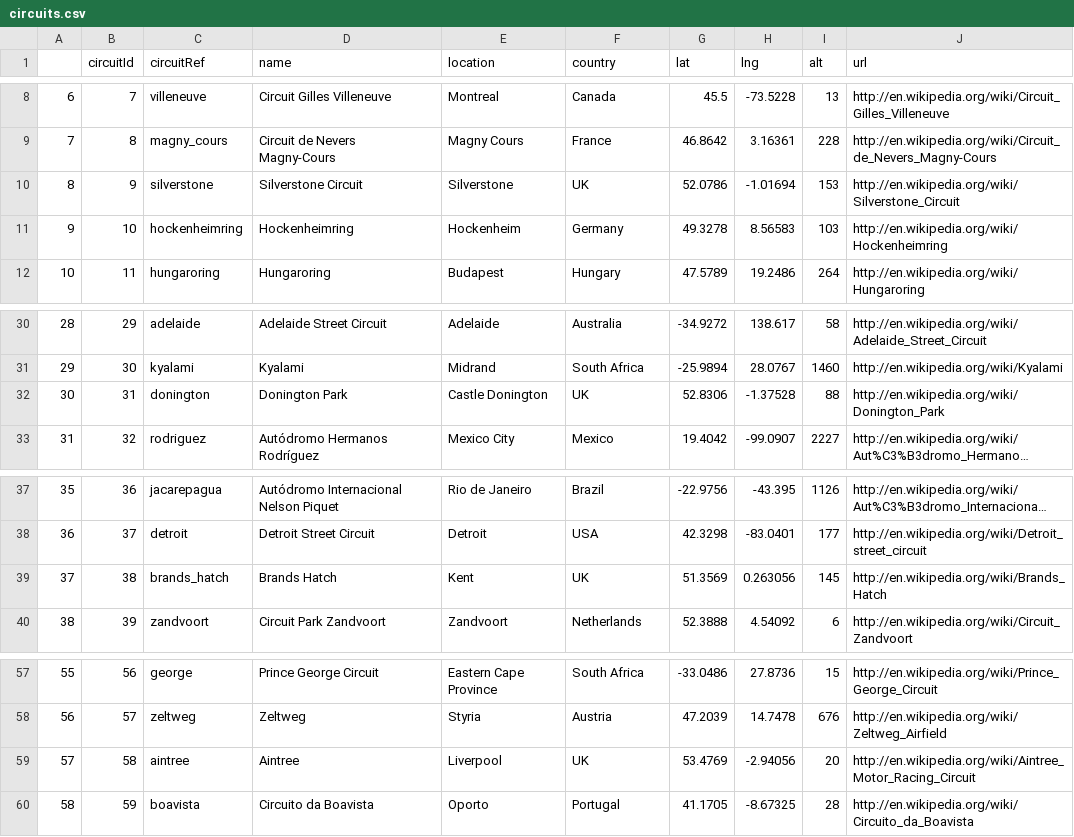
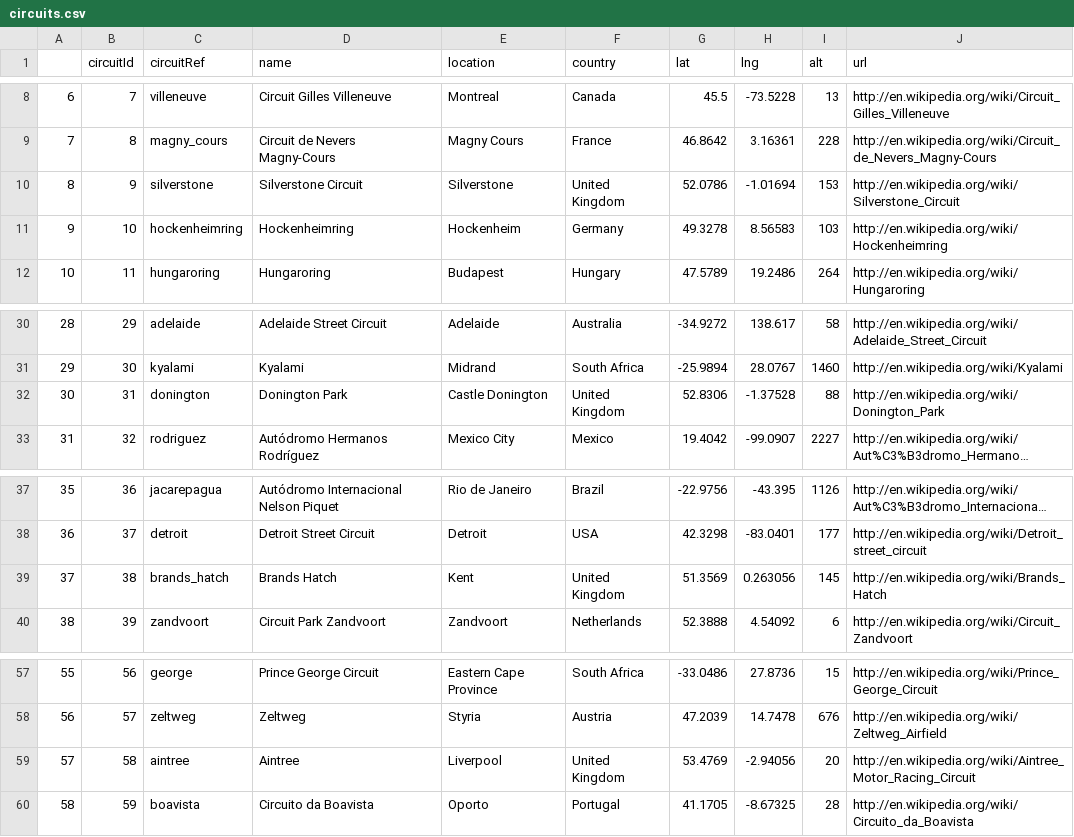
Before and after one commit to adawso9/emoryqtm151, a CSV file: Lecture 13/data_clean/circuits.csv, drawn as a sheet; only a part is shown, gaps mark what is left out; long unchanged cells end in …; the diff names each change by its address in the sheet, - before the commit and + after, or states it on an @@ line.

```diff
--- a/Lecture 13/data_clean/circuits.csv
+++ b/Lecture 13/data_clean/circuits.csv
-F10 (country): UK
+F10 (country): United Kingdom
-F32 (country): UK
+F32 (country): United Kingdom
-F39 (country): UK
+F39 (country): United Kingdom
-F59 (country): UK
+F59 (country): United Kingdom
```
Also changed, not shown: 6 other files.
